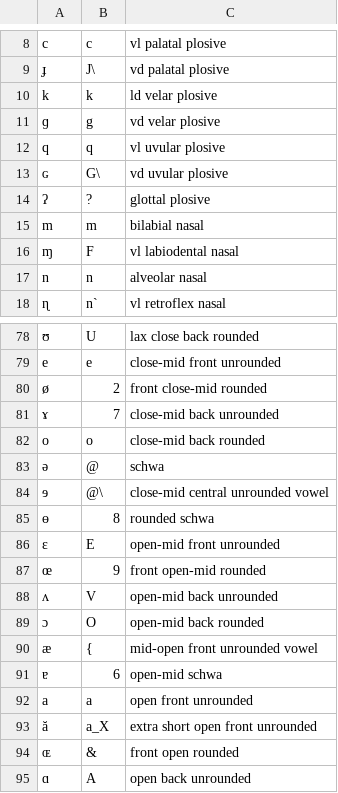
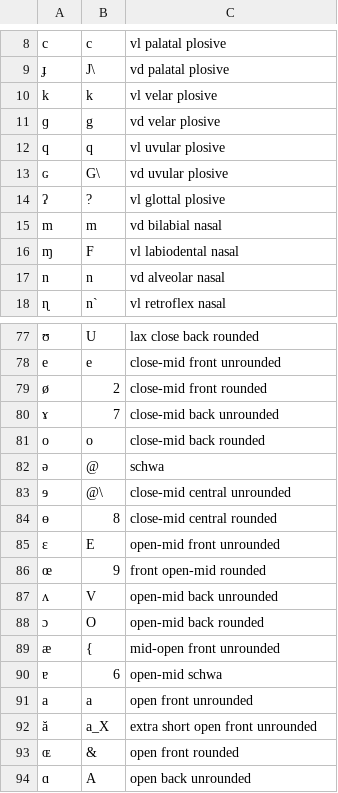
Before and after one commit to dmort27/panphon, a CSV file: panphon/data/ipa-xsampa.csv, drawn as a sheet; only a part is shown, gaps mark what is left out; addresses are those after the commit; the diff covers the shown part only; the diff names each change by its address in the sheet, - before the commit and + after, or states it on an @@ line.

Commit message:
Update ipa-xsampa.csv
I've been using this file for one of my projects and I noticed a few discrepancies, which I ironed out. Doesn't look like anything depends on the descriptions so I thought I would share in case it's useful for others.

On another note, it seems like epitran relies this file. I thought that instead of having it in two places, epitran could read it from the panphon module. If that's useful, let me know and I can open a pull request there.

```diff
--- a/panphon/data/ipa-xsampa.csv
+++ b/panphon/data/ipa-xsampa.csv
-C10: ld velar plosive
+C10: vl velar plosive
-C14: glottal plosive
+C14: vl glottal plosive
-C15: bilabial nasal
+C15: vd bilabial nasal
-C17: alveolar nasal
+C17: vd alveolar nasal
-C79: front close-mid rounded
+C79: close-mid front rounded
-C83: close-mid central unrounded vowel
+C83: close-mid central unrounded
-C84: rounded schwa
+C84: close-mid central rounded
-C89: mid-open front unrounded vowel
+C89: mid-open front unrounded
-C93: front open rounded
+C93: open front rounded
```
Also changed, not shown: 1 removed row and 6 edited cells elsewhere in this file.
